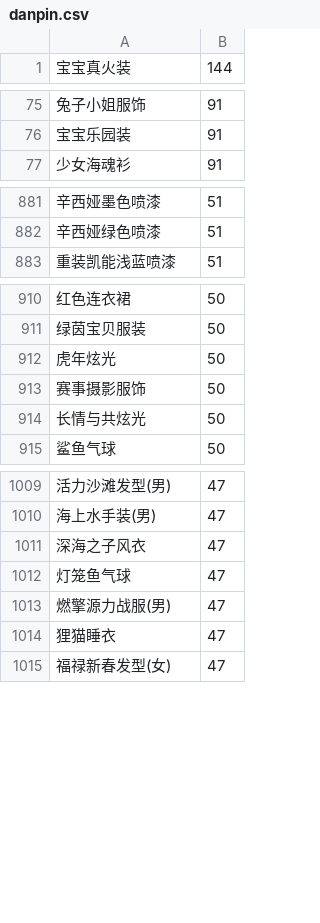
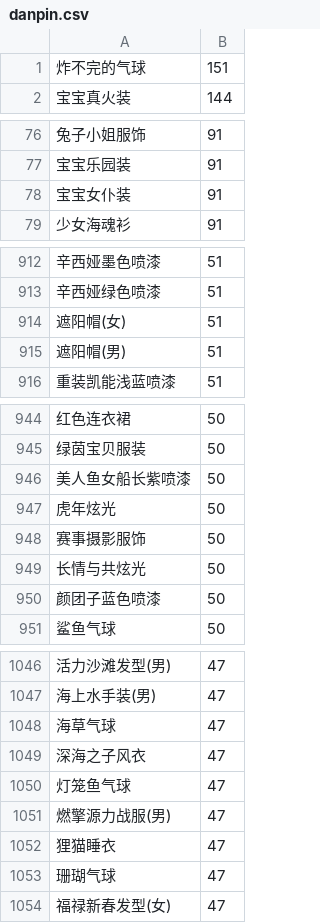
Before and after one commit to amimibear/KartRider, a CSV file: PinJian/danpin.csv, drawn as a sheet; only a part is shown, gaps mark what is left out; the diff covers the shown part only; the diff names each change by its address in the sheet, - before the commit and + after, or states it on an @@ line.

```diff
--- a/PinJian/danpin.csv
+++ b/PinJian/danpin.csv
+row 1: 炸不完的气球 | 151
+row 78: 宝宝女仆装 | 91
+row 914: 遮阳帽(女) | 51
+row 915: 遮阳帽(男) | 51
+row 946: 美人鱼女船长紫喷漆 | 50
+row 950: 颜团子蓝色喷漆 | 50
+row 1048: 海草气球 | 47
+row 1053: 珊瑚气球 | 47
```
Also changed, not shown: 40 added rows elsewhere in this file, PinJian/danpin+.csv, 4 other files.
